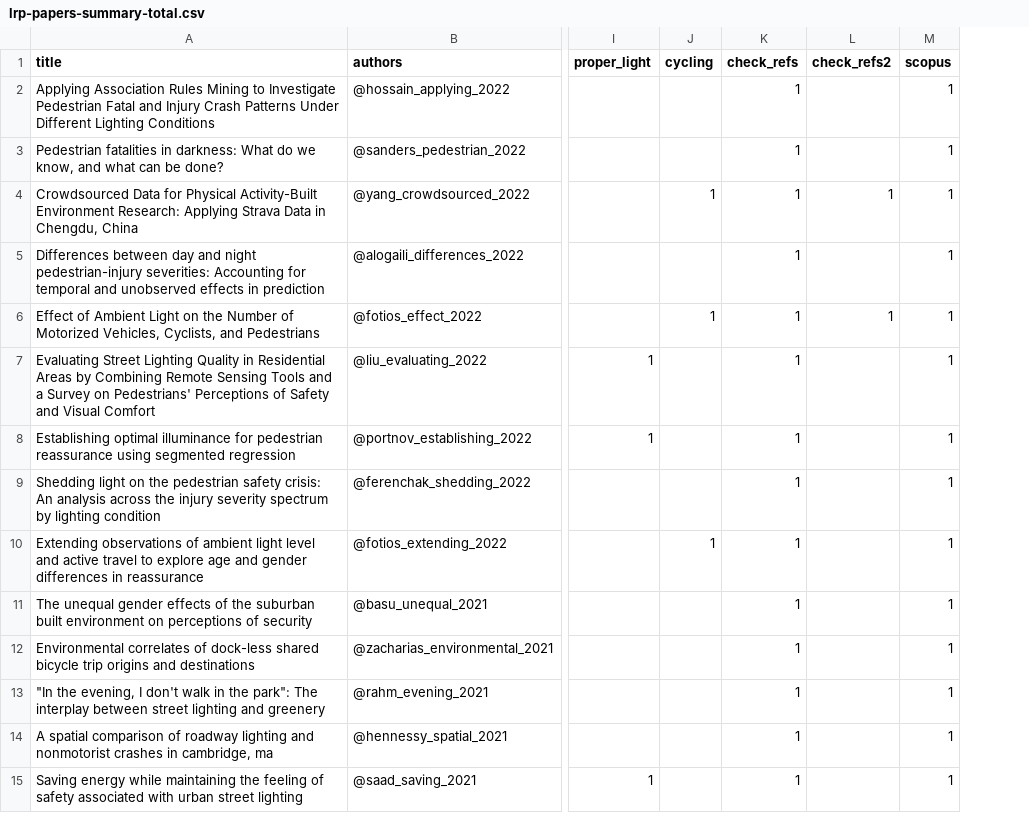
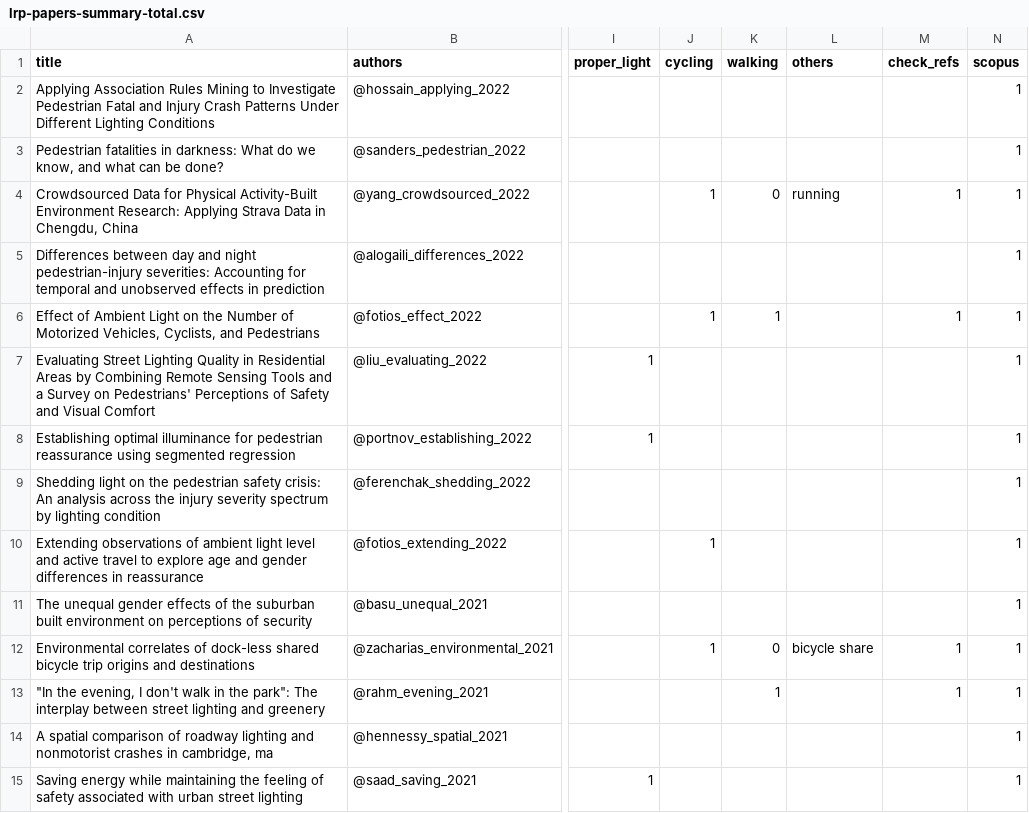
Before and after one commit to saturnlighting/literature-review, a CSV file: lrp-papers-summary-total.csv, drawn as a sheet; only a part is shown, gaps mark what is left out; removed rows and columns are numbered as before the commit, all else as after; the diff covers the shown part only; the diff names each change by its address in the sheet, - before the commit and + after, or states it on an @@ line.

```diff
--- a/lrp-papers-summary-total.csv
+++ b/lrp-papers-summary-total.csv
+column K (walking), rows 4-13: 0 |  | 1 |  |  |  |  |  | 0 | 1
+column L (others), rows 4-12: running |  |  |  |  |  |  |  | bicycle share
-column L (check_refs2), rows 4-6: 1 |  | 1
-M2:M3 (check_refs): 1
+M2:M3 (check_refs): (empty)
-M5 (check_refs): 1
+M5 (check_refs): (empty)
-M7:M11 (check_refs): 1
+M7:M11 (check_refs): (empty)
-J12 (cycling): (empty)
+J12 (cycling): 1
-M14:M15 (check_refs): 1
+M14:M15 (check_refs): (empty)
```
Also changed, not shown: 25 added rows, 3 removed rows and 29 edited cells elsewhere in this file, lrp-papers-summary-full-text.csv, 9 other files.
